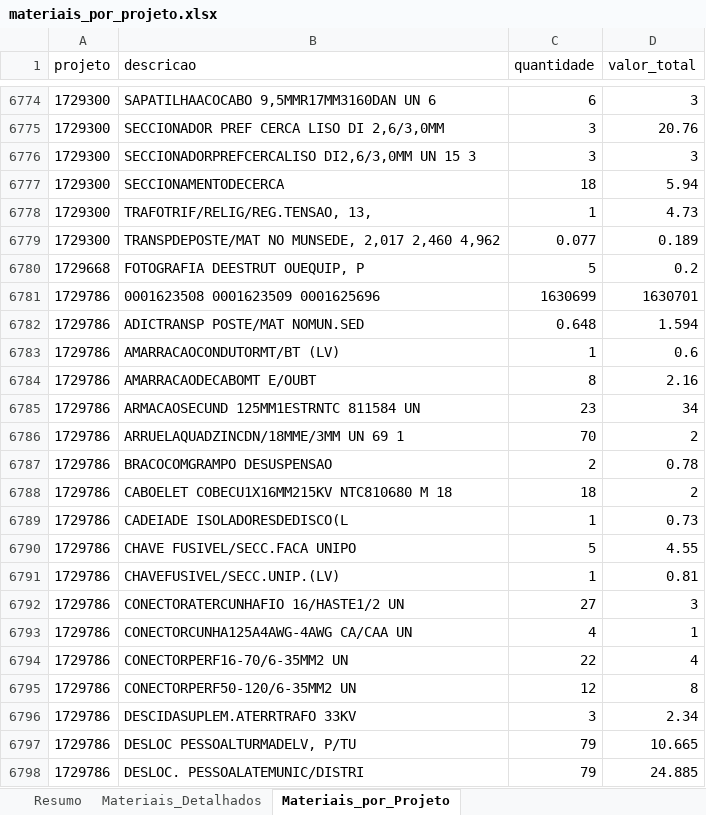
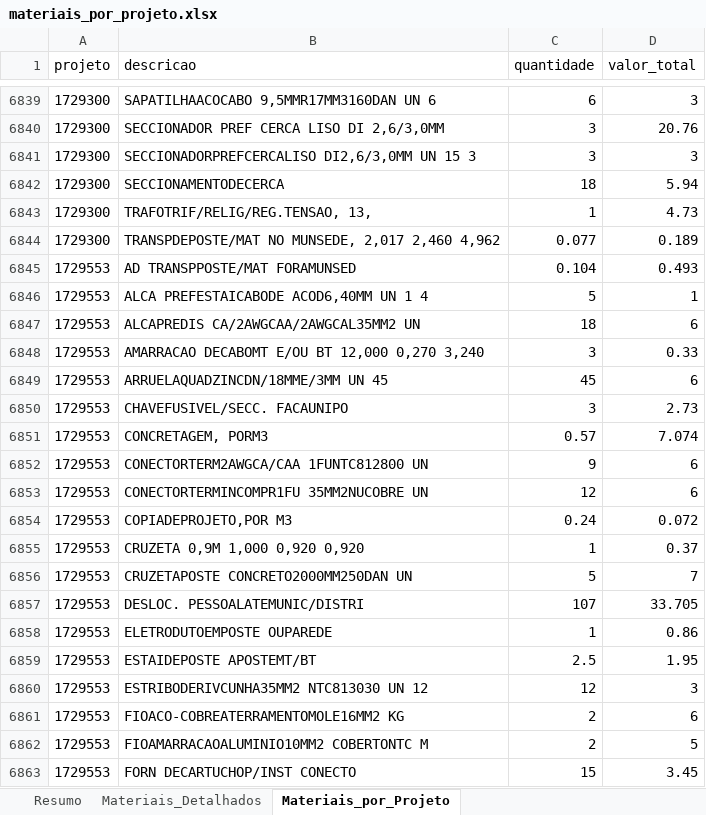
Before and after one commit to gabrielmedeirosasp-ops/HAGAP, an Excel workbook: materiais_por_projeto.xlsx, sheet Materiais_por_Projeto, drawn as a sheet; only a part is shown, gaps mark what is left out; the shorter side is filled out with more unchanged rows; values as stored, in another font and other column widths than the file's, no borders; the diff covers the shown part only; the diff names each change by its address in the sheet, - before the commit and + after, or states it on an @@ line.

```diff
--- a/materiais_por_projeto.xlsx (sheet Materiais_por_Projeto)
+++ b/materiais_por_projeto.xlsx (sheet Materiais_por_Projeto)
+row 6845: 1729553 | AD TRANSPPOSTE/MAT FORAMUNSED | 0.104 | 0.493
+row 6846: 1729553 | ALCA PREFESTAICABODE ACOD6,40MM UN 1 4 | 5 | 1
+row 6847: 1729553 | ALCAPREDIS CA/2AWGCAA/2AWGCAL35MM2 UN | 18 | 6
+row 6848: 1729553 | AMARRACAO DECABOMT E/OU BT 12,000 0,270 3,240 | 3 | 0.33
+row 6849: 1729553 | ARRUELAQUADZINCDN/18MME/3MM UN 45 | 45 | 6
+row 6850: 1729553 | CHAVEFUSIVEL/SECC. FACAUNIPO | 3 | 2.73
+row 6851: 1729553 | CONCRETAGEM, PORM3 | 0.57 | 7.074
+row 6852: 1729553 | CONECTORTERM2AWGCA/CAA 1FUNTC812800 UN | 9 | 6
+row 6853: 1729553 | CONECTORTERMINCOMPR1FU 35MM2NUCOBRE UN | 12 | 6
+row 6854: 1729553 | COPIADEPROJETO,POR M3 | 0.24 | 0.072
+row 6855: 1729553 | CRUZETA 0,9M 1,000 0,920 0,920 | 1 | 0.37
+row 6856: 1729553 | CRUZETAPOSTE CONCRETO2000MM250DAN UN | 5 | 7
+row 6857: 1729553 | DESLOC. PESSOALATEMUNIC/DISTRI | 107 | 33.705
+row 6858: 1729553 | ELETRODUTOEMPOSTE OUPAREDE | 1 | 0.86
+row 6859: 1729553 | ESTAIDEPOSTE APOSTEMT/BT | 2.5 | 1.95
+row 6860: 1729553 | ESTRIBODERIVCUNHA35MM2 NTC813030 UN 12 | 12 | 3
+row 6861: 1729553 | FIOACO-COBREATERRAMENTOMOLE16MM2 KG | 2 | 6
+row 6862: 1729553 | FIOAMARRACAOALUMINIO10MM2 COBERTONTC M | 2 | 5
+row 6863: 1729553 | FORN DECARTUCHOP/INST CONECTO | 15 | 3.45
```
Also changed, not shown: 95 added rows elsewhere in this sheet, sheet Materiais_Detalhados, sheet Resumo, analise_financeira.xlsx, medicoes.xlsx, 14 other files.
